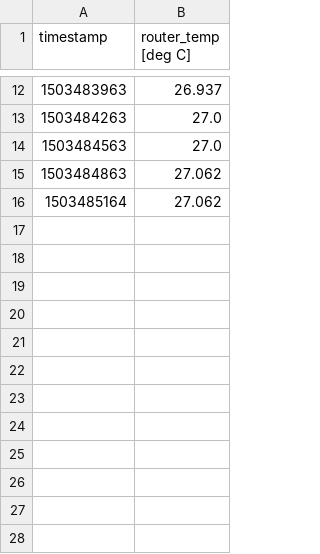
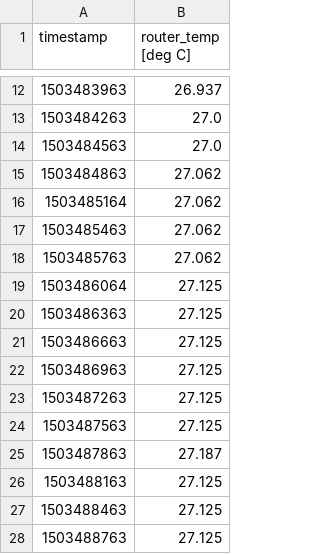
Before and after one commit to kevinshouse/kevinshouse.github.com, a CSV file: temperatures-12_hours.csv, drawn as a sheet; only a part is shown, gaps mark what is left out; the diff names each change by its address in the sheet, - before the commit and + after, or states it on an @@ line.

```diff
--- a/temperatures-12_hours.csv
+++ b/temperatures-12_hours.csv
+row 17: 1503485463 | 27.062
+row 18: 1503485763 | 27.062
+row 19: 1503486064 | 27.125
+row 20: 1503486363 | 27.125
+row 21: 1503486663 | 27.125
+row 22: 1503486963 | 27.125
+row 23: 1503487263 | 27.125
+row 24: 1503487563 | 27.125
+row 25: 1503487863 | 27.187
+row 26: 1503488163 | 27.125
+row 27: 1503488463 | 27.125
+row 28: 1503488763 | 27.125
```
Also changed, not shown: network_ping-12_hours.csv, 7 other files.
